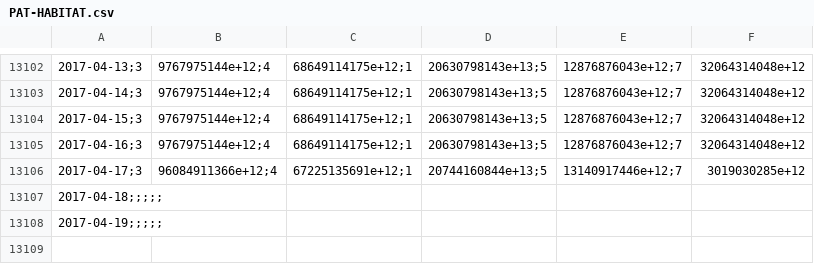
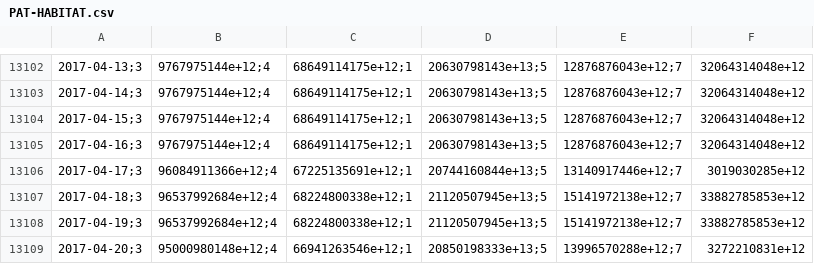
Before and after one commit to collabmarket/data_afp, a CSV file: data/PAT-HABITAT.csv, drawn as a sheet; only a part is shown, gaps mark what is left out; removed rows and columns are numbered as before the commit, all else as after; the diff names each change by its address in the sheet, - before the commit and + after, or states it on an @@ line.

```diff
--- a/data/PAT-HABITAT.csv
+++ b/data/PAT-HABITAT.csv
-row 13107: 2017-04-18;;;;;
-row 13108: 2017-04-19;;;;;
+row 13107: 2017-04-18;3 | 96537992684e+12;4 | 68224800338e+12;1 | 21120507945e+13;5 | 15141972138e+12;7 | 33882785853e+12
+row 13108: 2017-04-19;3 | 96537992684e+12;4 | 68224800338e+12;1 | 21120507945e+13;5 | 15141972138e+12;7 | 33882785853e+12
+row 13109: 2017-04-20;3 | 95000980148e+12;4 | 66941263546e+12;1 | 20850198333e+13;5 | 13996570288e+12;7 | 3272210831e+12
```
Also changed, not shown: data/PAT-CAPITAL.csv, data/PAT-PROVIDA.csv, 16 other files.
